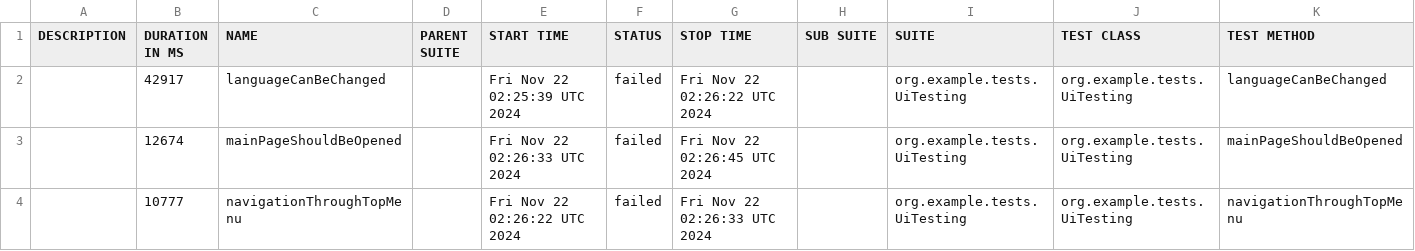
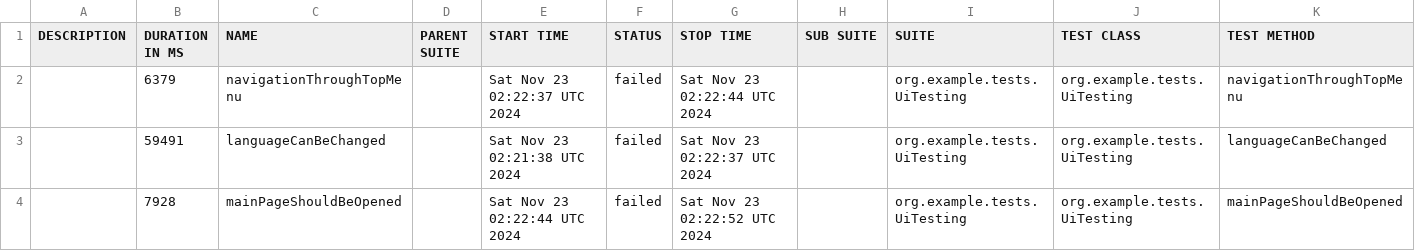
Before and after one commit to sergiy-bloshchenko-personal/compasswayTask, a CSV file: uitesting/data/suites.csv, drawn as a sheet.

Commit message:
https://sergiyjump.github.io/compasswayTask/uitesting 09647e460952defc180e7cc5e248160da466208c

```diff
--- a/uitesting/data/suites.csv
+++ b/uitesting/data/suites.csv
@@ -1,4 +1,4 @@
 "DESCRIPTION","DURATION IN MS","NAME","PARENT SUITE","START TIME","STATUS","STOP TIME","SUB SUITE","SUITE","TEST CLASS","TEST METHOD"
-"","42917","languageCanBeChanged","","Fri Nov 22 02:25:39 UTC 2024","failed","Fri Nov 22 02:26:22 UTC 2024","","org.example.tests.UiTesting","org.example.tests.UiTesting","languageCanBeChanged"
-"","12674","mainPageShouldBeOpened","","Fri Nov 22 02:26:33 UTC 2024","failed","Fri Nov 22 02:26:45 UTC 2024","","org.example.tests.UiTesting","org.example.tests.UiTesting","mainPageShouldBeOpened"
-"","10777","navigationThroughTopMenu","","Fri Nov 22 02:26:22 UTC 2024","failed","Fri Nov 22 02:26:33 UTC 2024","","org.example.tests.UiTesting","org.example.tests.UiTesting","navigationThroughTopMenu"
+"","6379","navigationThroughTopMenu","","Sat Nov 23 02:22:37 UTC 2024","failed","Sat Nov 23 02:22:44 UTC 2024","","org.example.tests.UiTesting","org.example.tests.UiTesting","navigationThroughTopMenu"
+"","59491","languageCanBeChanged","","Sat Nov 23 02:21:38 UTC 2024","failed","Sat Nov 23 02:22:37 UTC 2024","","org.example.tests.UiTesting","org.example.tests.UiTesting","languageCanBeChanged"
+"","7928","mainPageShouldBeOpened","","Sat Nov 23 02:22:44 UTC 2024","failed","Sat Nov 23 02:22:52 UTC 2024","","org.example.tests.UiTesting","org.example.tests.UiTesting","mainPageShouldBeOpened"
```
Also changed, not shown: uitesting/data/behaviors.csv, 19 other files.
